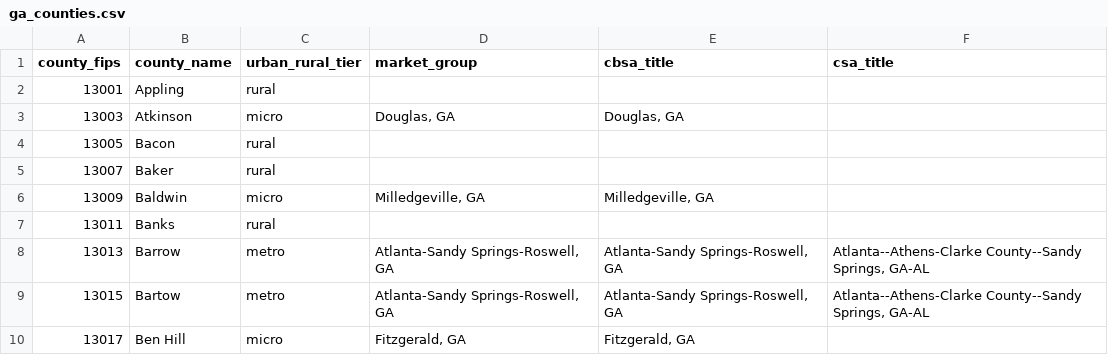
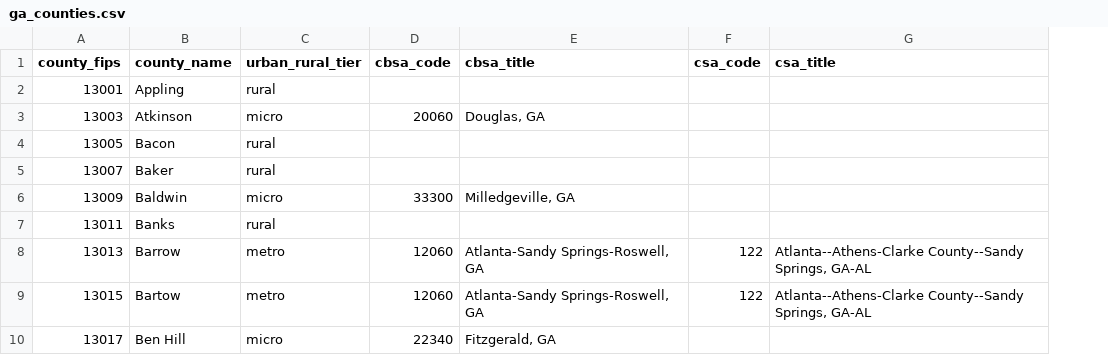
Before and after one commit to gabriel404-404/DCCU_lending_opps, a CSV file: config/ga_counties.csv, drawn as a sheet; only a part is shown; removed rows and columns are numbered as before the commit, all else as after; the diff names each change by its address in the sheet, - before the commit and + after, or states it on an @@ line.

```diff
--- a/config/ga_counties.csv
+++ b/config/ga_counties.csv
-column D (market_group), rows 3-10: Douglas, GA |  |  | Milledgeville, GA |  | Atlanta-Sandy Springs-Roswell, GA | Atlanta-Sandy Springs-Roswell, GA | Fitzgerald, GA
+column D (cbsa_code), rows 3-10: 20060 |  |  | 33300 |  | 12060 | 12060 | 22340
+column F (csa_code), rows 8-9: 122 | 122
```
Also changed, not shown: data/processed/dccu/benchmark_ladder.csv, data/processed/dccu/depth_ladder_by_county.csv, 24 other files.
